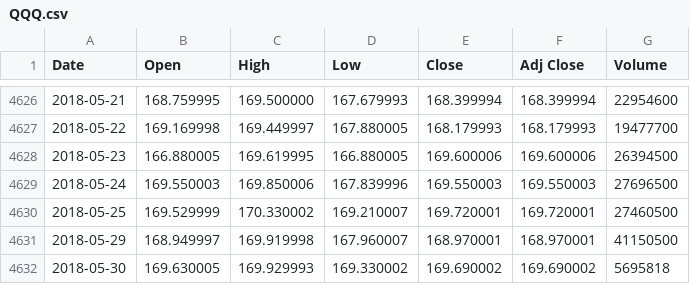
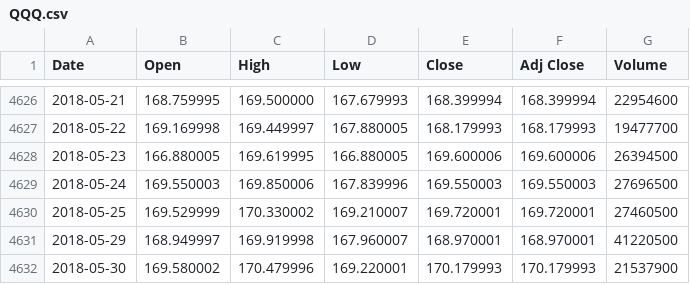
Before and after one commit to evankirkiles/backtest-environment, a CSV file: Backtest Environment/Backtest Environment/Data Handling/CSV directory/QQQ.csv, drawn as a sheet; only a part is shown, gaps mark what is left out.

Commit message:
Close to functional data handler, need to sort out coroutine.

```diff
--- a/Backtest Environment/Backtest Environment/Data Handling/CSV directory/QQQ.csv
+++ b/Backtest Environment/Backtest Environment/Data Handling/CSV directory/QQQ.csv
@@ -4630,3 +4630,3 @@ Date,Open,High,Low,Close,Adj Close,Volume
 2018-05-25,169.529999,170.330002,169.210007,169.720001,169.720001,27460500
-2018-05-29,168.949997,169.919998,167.960007,168.970001,168.970001,41150500
-2018-05-30,169.630005,169.929993,169.330002,169.690002,169.690002,5695818
+2018-05-29,168.949997,169.919998,167.960007,168.970001,168.970001,41220500
+2018-05-30,169.580002,170.479996,169.220001,170.179993,170.179993,21537900
```
Also changed, not shown: 6 other files.
